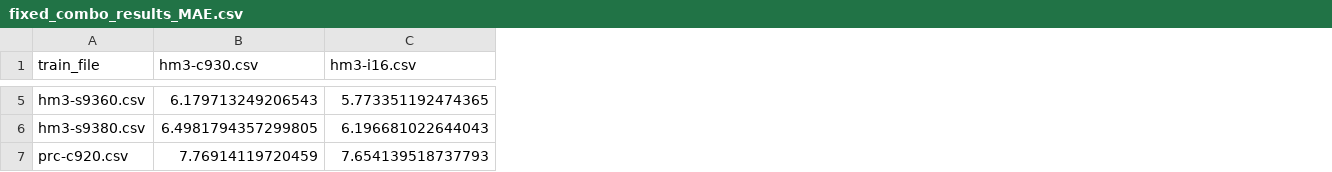
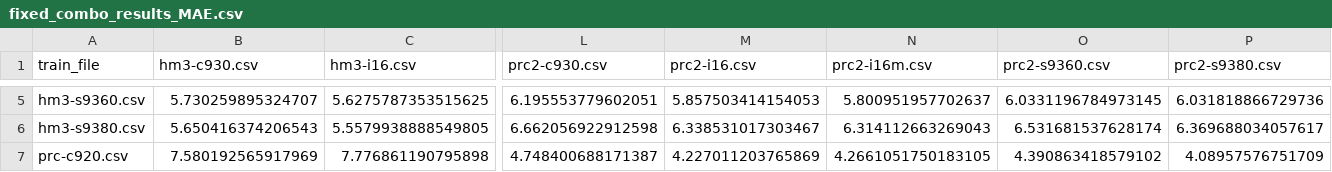
Before and after one commit to dijkstra1115/SPO2, a CSV file: Sandbox/fixed_combo_results_MAE.csv, drawn as a sheet; only a part is shown, gaps mark what is left out; the diff covers the shown part only; the diff names each change by its address in the sheet, - before the commit and + after, or states it on an @@ line.

```diff
--- a/Sandbox/fixed_combo_results_MAE.csv
+++ b/Sandbox/fixed_combo_results_MAE.csv
+column L (prc2-c930.csv), rows 5-7: 6.195553779602051 | 6.662056922912598 | 4.748400688171387
+column M (prc2-i16.csv), rows 5-7: 5.857503414154053 | 6.338531017303467 | 4.227011203765869
+column N (prc2-i16m.csv), rows 5-7: 5.800951957702637 | 6.314112663269043 | 4.2661051750183105
+column O (prc2-s9360.csv), rows 5-7: 6.0331196784973145 | 6.531681537628174 | 4.390863418579102
+column P (prc2-s9380.csv), rows 5-7: 6.031818866729736 | 6.369688034057617 | 4.08957576751709
-B5 (hm3-c930.csv): 6.179713249206543
+B5 (hm3-c930.csv): 5.730259895324707
-C5 (hm3-i16.csv): 5.773351192474365
+C5 (hm3-i16.csv): 5.6275787353515625
-B6 (hm3-c930.csv): 6.4981794357299805
+B6 (hm3-c930.csv): 5.650416374206543
-C6 (hm3-i16.csv): 6.196681022644043
+C6 (hm3-i16.csv): 5.5579938888549805
-B7 (hm3-c930.csv): 7.76914119720459
+B7 (hm3-c930.csv): 7.580192565917969
-C7 (hm3-i16.csv): 7.654139518737793
+C7 (hm3-i16.csv): 7.776861190795898
```
Also changed, not shown: 5 added rows and 84 edited cells elsewhere in this file, Sandbox/fixed_combo_results_R2.csv, 5 other files.
